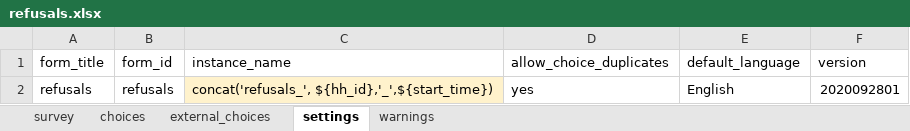
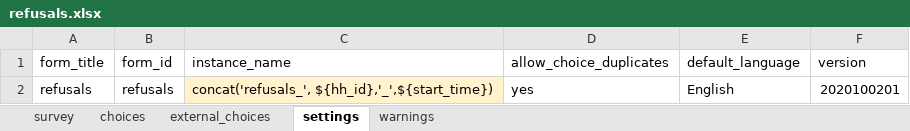
Before and after one commit to linl33/bohemia, an Excel workbook: forms/refusals/refusals.xlsx, sheet settings, drawn as a sheet; values as stored, in another font and other column widths than the file's, no borders; charts and pictures not drawn; the diff names each change by its address in the sheet, - before the commit and + after, or states it on an @@ line.

```diff
--- a/forms/refusals/refusals.xlsx (sheet settings)
+++ b/forms/refusals/refusals.xlsx (sheet settings)
-F2 (version): 2020092801
+F2 (version): 2020100201
```
Also changed, not shown: sheet external_choices, sheet choices, forms/enumerations/enumerations.xlsx, forms/minicensus/minicensus.xlsx, 17 other files.
